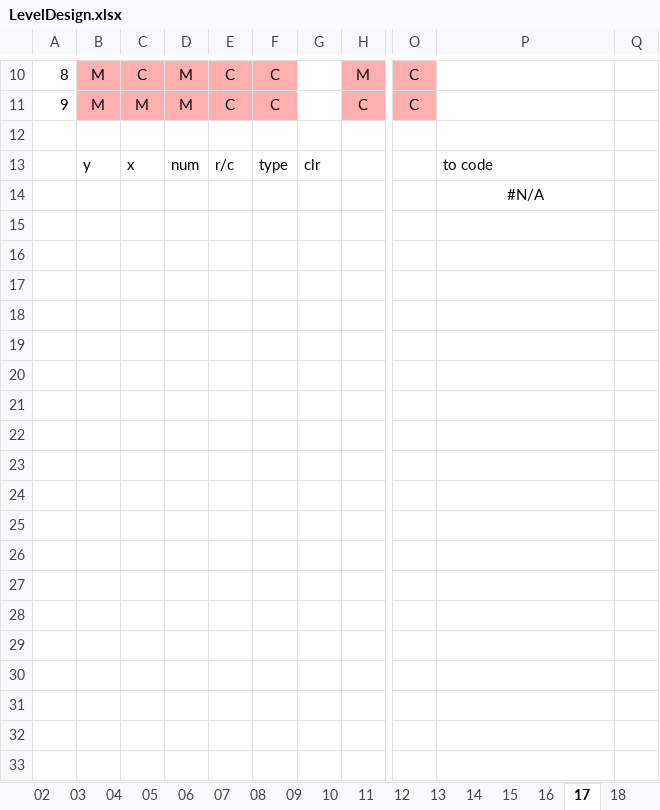
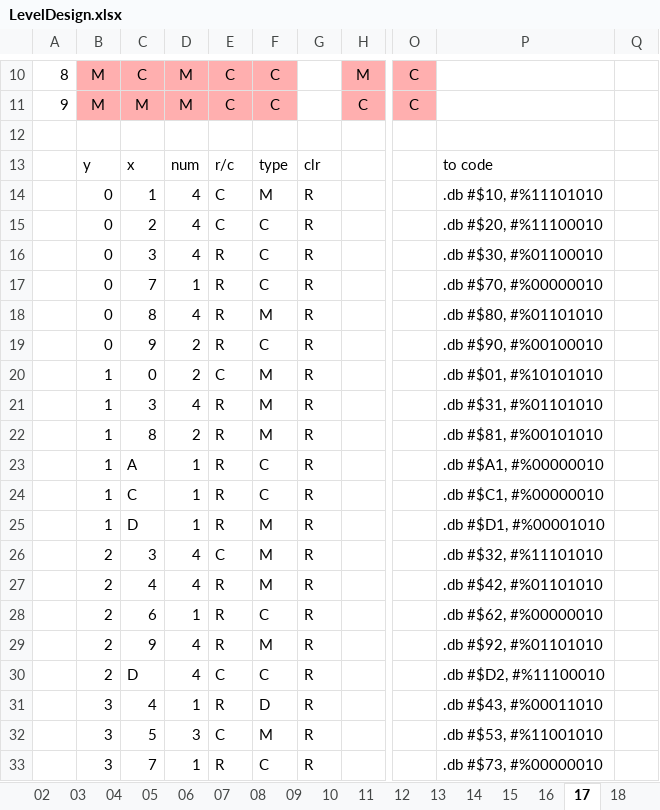
Before and after one commit to kevin-toscani/crillion-nes, an Excel workbook: ext_assets/LevelDesign.xlsx, sheet 17, drawn as a sheet; only a part is shown, gaps mark what is left out; values as stored, in another font and other column widths than the file's, no borders; removed rows and columns are numbered as before the commit, all else as after; rows hold the shown columns only; the diff covers the shown part only; the diff names each change by its address in the sheet, - before the commit and + after, or states it on an @@ line.

```diff
--- a/ext_assets/LevelDesign.xlsx (sheet 17)
+++ b/ext_assets/LevelDesign.xlsx (sheet 17)
-row 14:  |  |  |  |  |  |  |  |  | #N/A
+row 14:  | 0 | 1 | 4 | C | M | R |  |  | .db #$10, #%11101010
+row 15:  | 0 | 2 | 4 | C | C | R |  |  | .db #$20, #%11100010
+row 16:  | 0 | 3 | 4 | R | C | R |  |  | .db #$30, #%01100010
+row 17:  | 0 | 7 | 1 | R | C | R |  |  | .db #$70, #%00000010
+row 18:  | 0 | 8 | 4 | R | M | R |  |  | .db #$80, #%01101010
+row 19:  | 0 | 9 | 2 | R | C | R |  |  | .db #$90, #%00100010
+row 20:  | 1 | 0 | 2 | C | M | R |  |  | .db #$01, #%10101010
+row 21:  | 1 | 3 | 4 | R | M | R |  |  | .db #$31, #%01101010
+row 22:  | 1 | 8 | 2 | R | M | R |  |  | .db #$81, #%00101010
+row 23:  | 1 | A | 1 | R | C | R |  |  | .db #$A1, #%00000010
+row 24:  | 1 | C | 1 | R | C | R |  |  | .db #$C1, #%00000010
+row 25:  | 1 | D | 1 | R | M | R |  |  | .db #$D1, #%00001010
+row 26:  | 2 | 3 | 4 | C | M | R |  |  | .db #$32, #%11101010
+row 27:  | 2 | 4 | 4 | R | M | R |  |  | .db #$42, #%01101010
+row 28:  | 2 | 6 | 1 | R | C | R |  |  | .db #$62, #%00000010
+row 29:  | 2 | 9 | 4 | R | M | R |  |  | .db #$92, #%01101010
+row 30:  | 2 | D | 4 | C | C | R |  |  | .db #$D2, #%11100010
+row 31:  | 3 | 4 | 1 | R | D | R |  |  | .db #$43, #%00011010
+row 32:  | 3 | 5 | 3 | C | M | R |  |  | .db #$53, #%11001010
+row 33:  | 3 | 7 | 1 | R | C | R |  |  | .db #$73, #%00000010
```
Also changed, not shown: 31 added rows and 2 edited cells elsewhere in this sheet, sheet 18, sheet 20, sheet 23, sheet 19, sheet 21, sheet 25, 3 more sheets, 3 other files.
